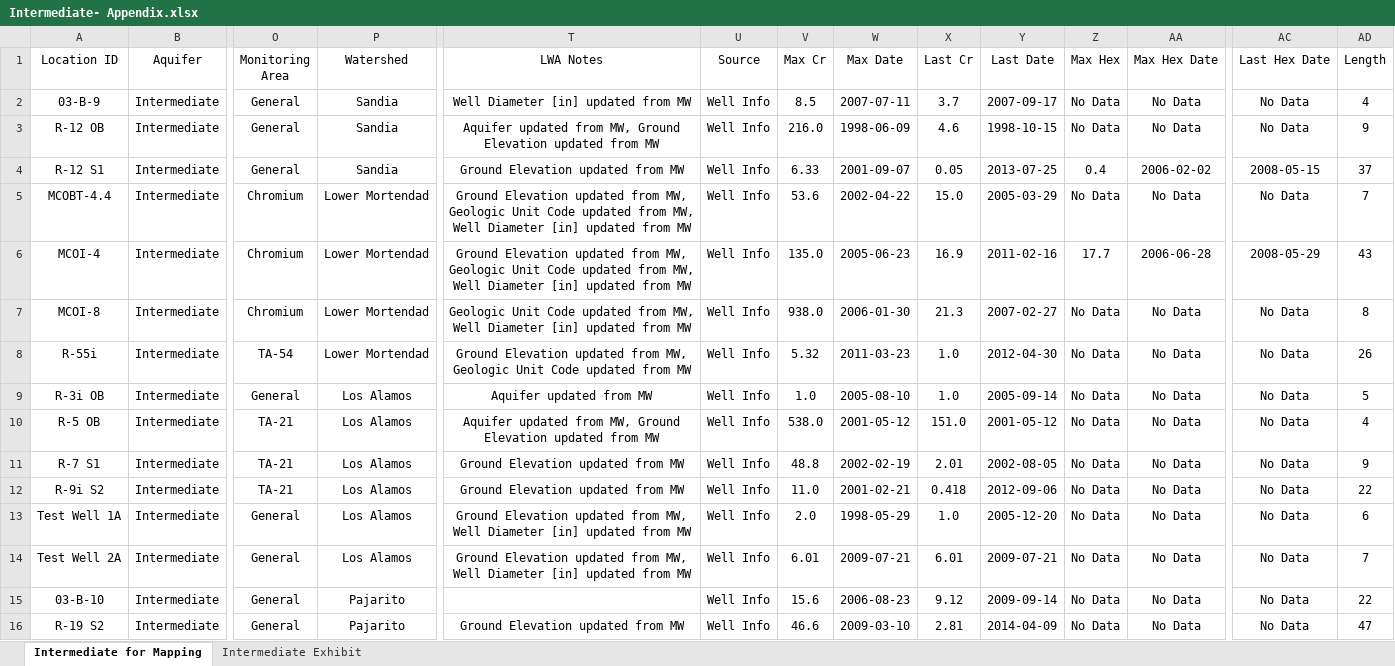
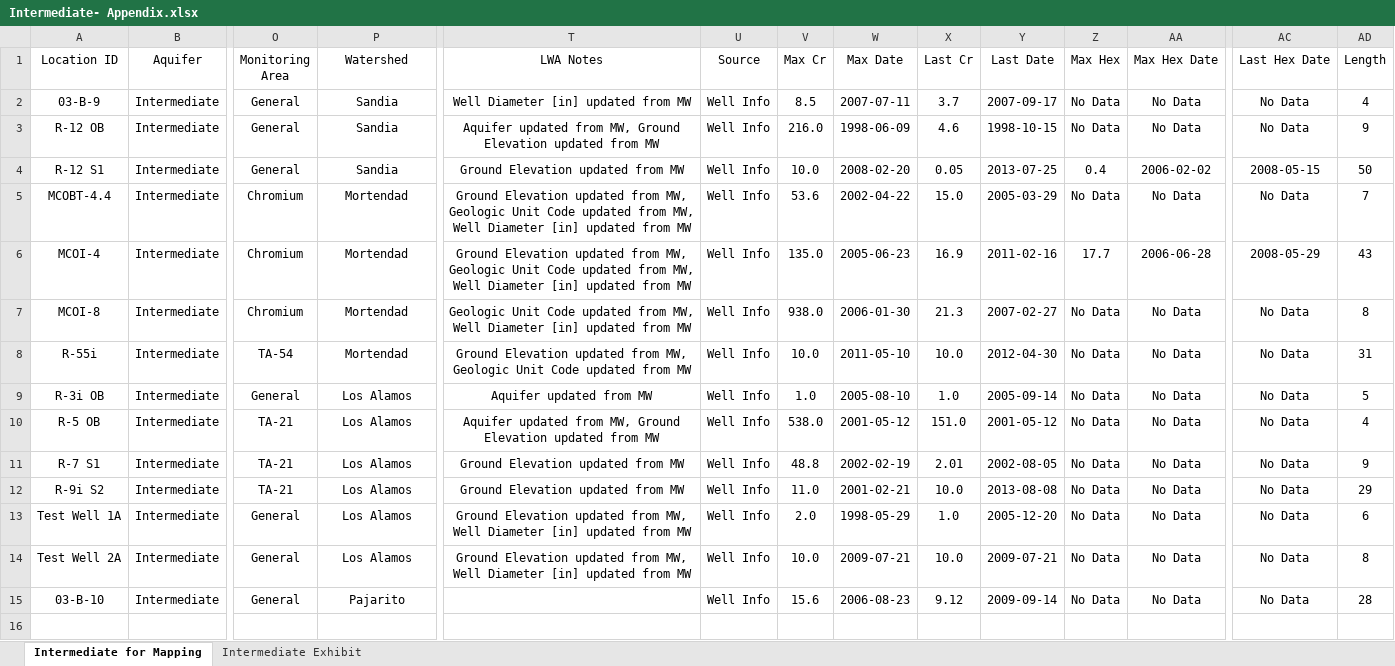
Before and after one commit to caseygierke/770-Cr-Locations, an Excel workbook: Tables/Intermediate- Appendix.xlsx, sheet Intermediate for Mapping, drawn as a sheet; only a part is shown, gaps mark what is left out; values as stored, in another font and other column widths than the file's, no borders; rows hold the shown columns only; the diff names each change by its address in the sheet, - before the commit and + after, or states it on an @@ line.

```diff
--- a/Tables/Intermediate- Appendix.xlsx (sheet Intermediate for Mapping)
+++ b/Tables/Intermediate- Appendix.xlsx (sheet Intermediate for Mapping)
-V4 (Max Cr): 6.33
+V4 (Max Cr): 10.0
-W4 (Max Date): 2001-09-07
+W4 (Max Date): 2008-02-20
-AD4 (Length): 37
+AD4 (Length): 50
-P5:P8 (Watershed): Lower Mortendad
+P5:P8 (Watershed): Mortendad
-V8 (Max Cr): 5.32
+V8 (Max Cr): 10.0
-W8 (Max Date): 2011-03-23
+W8 (Max Date): 2011-05-10
-X8 (Last Cr): 1.0
+X8 (Last Cr): 10.0
-AD8 (Length): 26
+AD8 (Length): 31
-X12 (Last Cr): 0.418
+X12 (Last Cr): 10.0
-Y12 (Last Date): 2012-09-06
+Y12 (Last Date): 2013-08-08
-AD12 (Length): 22
+AD12 (Length): 29
-V14 (Max Cr): 6.01
+V14 (Max Cr): 10.0
-X14 (Last Cr): 6.01
+X14 (Last Cr): 10.0
-AD14 (Length): 7
+AD14 (Length): 8
-AD15 (Length): 22
+AD15 (Length): 28
-row 16: R-19 S2 | Intermediate | General | Pajarito | Ground Elevation updated from MW | Well Info | 46.6 | 2009-03-10 | 2.81 | 2014-04-09 | No Data | No Data | No Data | 47
```
Also changed, not shown: sheet Intermediate Exhibit, Tables/Alluvial- Excluded.xlsx, Tables/Alluvial.xlsx, 27 other files.
